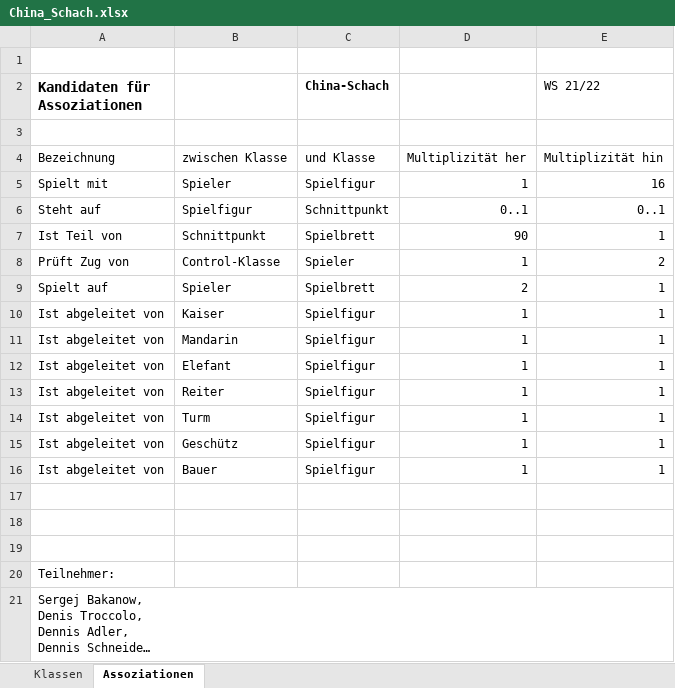
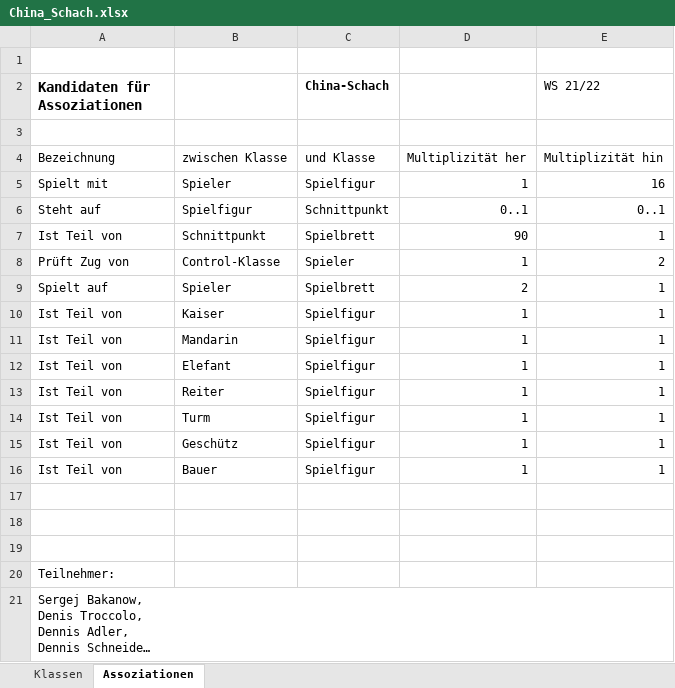
Before and after one commit to SBakanow/hhn-gse2-china_schach, an Excel workbook: China_Schach.xlsx, sheet Assoziationen, drawn as a sheet; long unchanged cells end in …; values as stored, in another font and other column widths than the file's, no borders; the diff names each change by its address in the sheet, - before the commit and + after, or states it on an @@ line.

```diff
--- a/China_Schach.xlsx (sheet Assoziationen)
+++ b/China_Schach.xlsx (sheet Assoziationen)
-A10:A16 (Kandidaten für Assoziationen): Ist abgeleitet von
+A10:A16 (Kandidaten für Assoziationen): Ist Teil von
```
Also changed, not shown: 1 other file.
